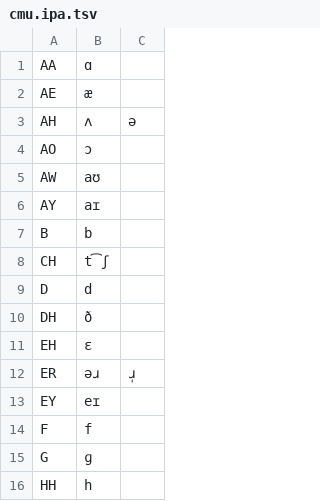
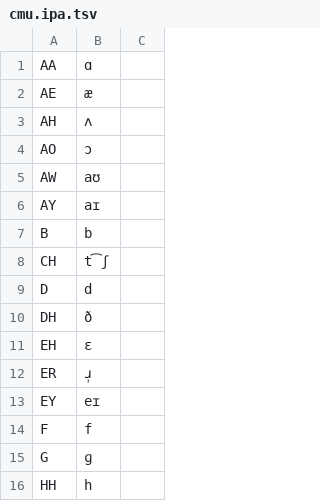
Before and after one commit to matthewmorrone/cmudict-ipa, a TSV file: cmu.ipa.tsv, drawn as a sheet; only a part is shown.

Commit message:
Update cmu.ipa.tsv

```diff
--- a/cmu.ipa.tsv
+++ b/cmu.ipa.tsv
@@ -2,3 +2,3 @@ AA	ɑ
 AE	æ
-AH	ʌ	ə
+AH	ʌ
 AO	ɔ
@@ -11,3 +11,3 @@ DH	ð
 EH	ɛ
-ER	əɹ	ɹ̩
+ER	ɹ̩
 EY	eɪ
```
